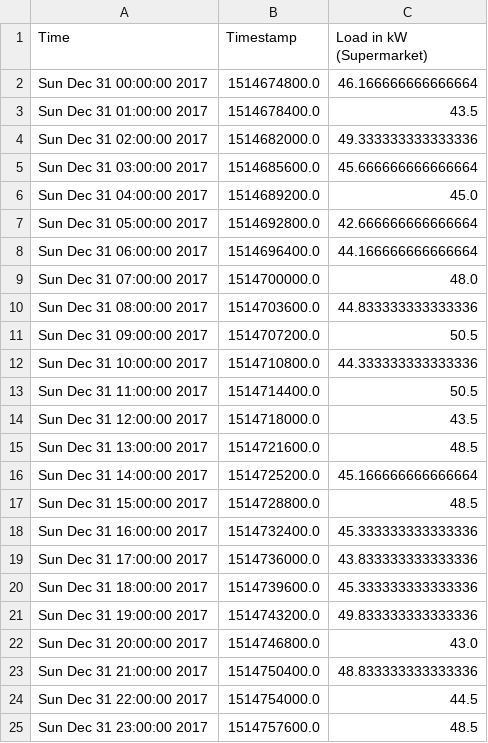
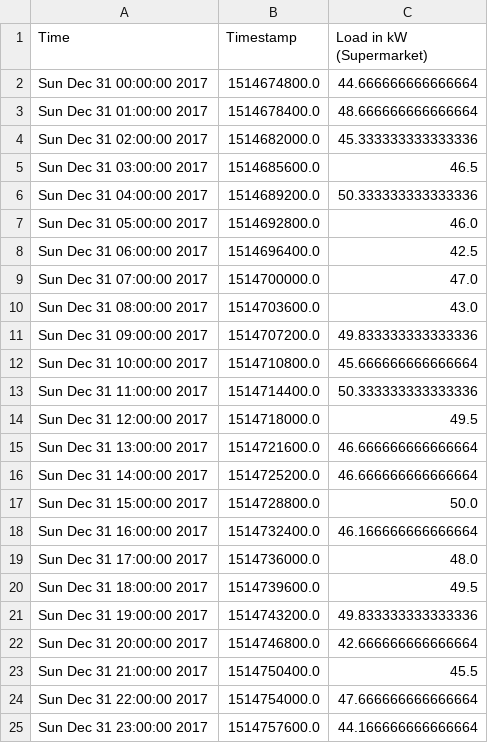
Before and after one commit to nikkytub/ses-project-ws1819, a CSV file: forecasts_aknn/result_load_supermarket.csv, drawn as a sheet.

```diff
--- a/forecasts_aknn/result_load_supermarket.csv
+++ b/forecasts_aknn/result_load_supermarket.csv
@@ -1,25 +1,25 @@
 Time,Timestamp,Load in kW (Supermarket)
-Sun Dec 31 00:00:00 2017,1514674800.0,46.166666666666664
-Sun Dec 31 01:00:00 2017,1514678400.0,43.5
-Sun Dec 31 02:00:00 2017,1514682000.0,49.333333333333336
-Sun Dec 31 03:00:00 2017,1514685600.0,45.666666666666664
-Sun Dec 31 04:00:00 2017,1514689200.0,45.0
-Sun Dec 31 05:00:00 2017,1514692800.0,42.666666666666664
-Sun Dec 31 06:00:00 2017,1514696400.0,44.166666666666664
-Sun Dec 31 07:00:00 2017,1514700000.0,48.0
-Sun Dec 31 08:00:00 2017,1514703600.0,44.833333333333336
-Sun Dec 31 09:00:00 2017,1514707200.0,50.5
-Sun Dec 31 10:00:00 2017,1514710800.0,44.333333333333336
-Sun Dec 31 11:00:00 2017,1514714400.0,50.5
-Sun Dec 31 12:00:00 2017,1514718000.0,43.5
-Sun Dec 31 13:00:00 2017,1514721600.0,48.5
-Sun Dec 31 14:00:00 2017,1514725200.0,45.166666666666664
-Sun Dec 31 15:00:00 2017,1514728800.0,48.5
-Sun Dec 31 16:00:00 2017,1514732400.0,45.333333333333336
-Sun Dec 31 17:00:00 2017,1514736000.0,43.833333333333336
-Sun Dec 31 18:00:00 2017,1514739600.0,45.333333333333336
+Sun Dec 31 00:00:00 2017,1514674800.0,44.666666666666664
+Sun Dec 31 01:00:00 2017,1514678400.0,48.666666666666664
+Sun Dec 31 02:00:00 2017,1514682000.0,45.333333333333336
+Sun Dec 31 03:00:00 2017,1514685600.0,46.5
+Sun Dec 31 04:00:00 2017,1514689200.0,50.333333333333336
+Sun Dec 31 05:00:00 2017,1514692800.0,46.0
+Sun Dec 31 06:00:00 2017,1514696400.0,42.5
+Sun Dec 31 07:00:00 2017,1514700000.0,47.0
+Sun Dec 31 08:00:00 2017,1514703600.0,43.0
+Sun Dec 31 09:00:00 2017,1514707200.0,49.833333333333336
+Sun Dec 31 10:00:00 2017,1514710800.0,45.666666666666664
+Sun Dec 31 11:00:00 2017,1514714400.0,50.333333333333336
+Sun Dec 31 12:00:00 2017,1514718000.0,49.5
+Sun Dec 31 13:00:00 2017,1514721600.0,46.666666666666664
+Sun Dec 31 14:00:00 2017,1514725200.0,46.666666666666664
+Sun Dec 31 15:00:00 2017,1514728800.0,50.0
+Sun Dec 31 16:00:00 2017,1514732400.0,46.166666666666664
+Sun Dec 31 17:00:00 2017,1514736000.0,48.0
+Sun Dec 31 18:00:00 2017,1514739600.0,49.5
 Sun Dec 31 19:00:00 2017,1514743200.0,49.833333333333336
-Sun Dec 31 20:00:00 2017,1514746800.0,43.0
-Sun Dec 31 21:00:00 2017,1514750400.0,48.833333333333336
-Sun Dec 31 22:00:00 2017,1514754000.0,44.5
-Sun Dec 31 23:00:00 2017,1514757600.0,48.5
+Sun Dec 31 20:00:00 2017,1514746800.0,42.666666666666664
+Sun Dec 31 21:00:00 2017,1514750400.0,45.5
+Sun Dec 31 22:00:00 2017,1514754000.0,47.666666666666664
+Sun Dec 31 23:00:00 2017,1514757600.0,44.166666666666664
```
Also changed, not shown: 1 other file.
